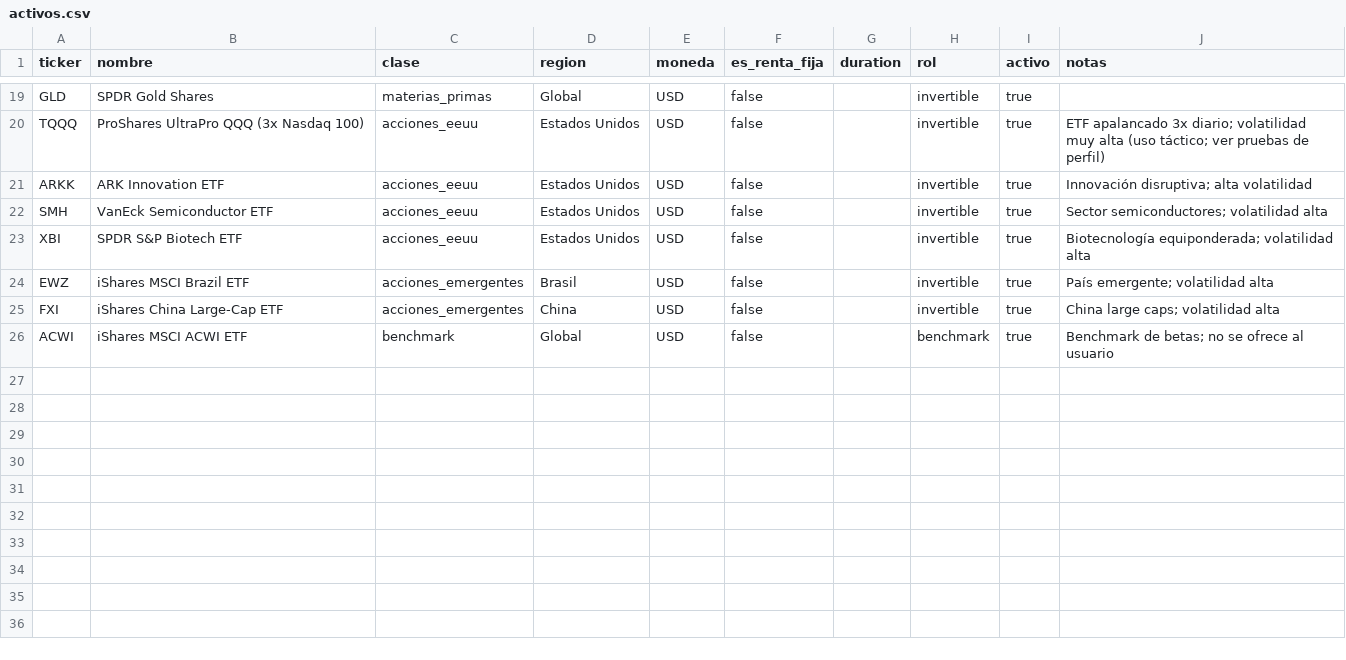
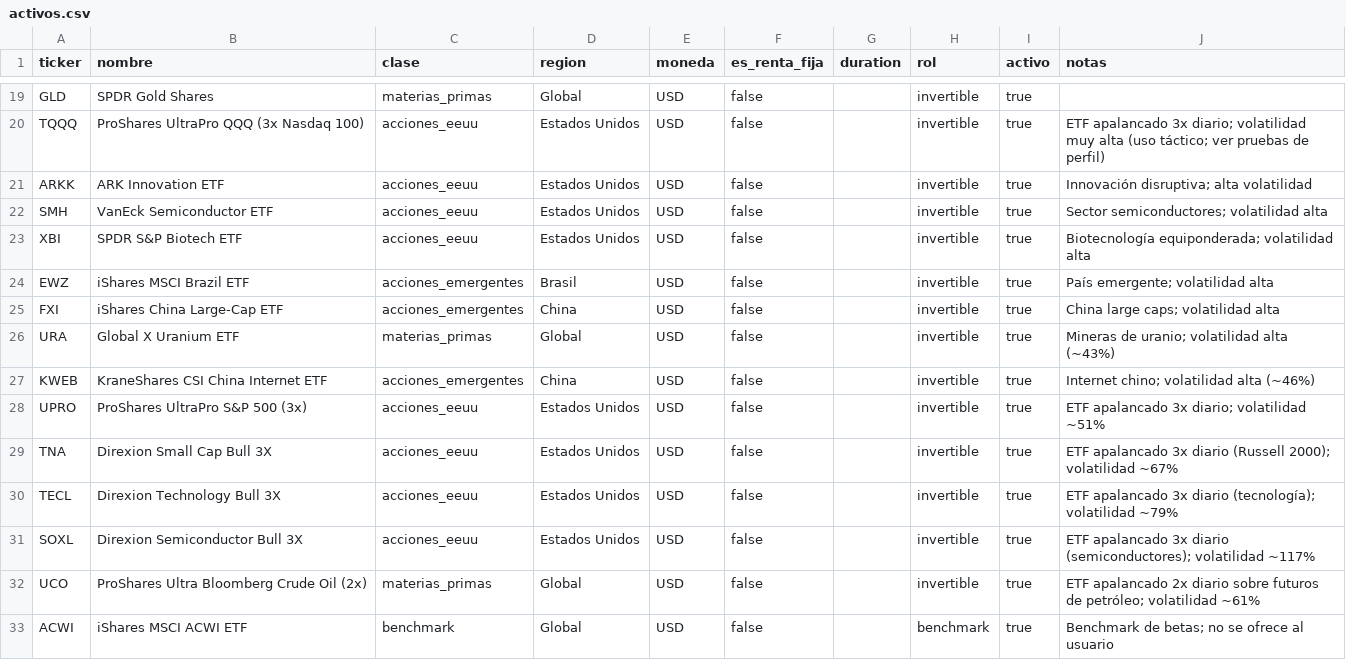
Before and after one commit to Epalaciol/robo-advisor, a CSV file: supabase/seed/activos.csv, drawn as a sheet; only a part is shown, gaps mark what is left out.

```diff
--- a/supabase/seed/activos.csv
+++ b/supabase/seed/activos.csv
@@ -25,2 +25,9 @@ EWZ,iShares MSCI Brazil ETF,acciones_emergentes,Brasil,USD,false,,invertible,tru
 FXI,iShares China Large-Cap ETF,acciones_emergentes,China,USD,false,,invertible,true,China large caps; volatilidad alta
+URA,Global X Uranium ETF,materias_primas,Global,USD,false,,invertible,true,Mineras de uranio; volatilidad alta (~43%)
+KWEB,KraneShares CSI China Internet ETF,acciones_emergentes,China,USD,false,,invertible,true,Internet chino; volatilidad alta (~46%)
+UPRO,ProShares UltraPro S&P 500 (3x),acciones_eeuu,Estados Unidos,USD,false,,invertible,true,ETF apalancado 3x diario; volatilidad ~51%
+TNA,Direxion Small Cap Bull 3X,acciones_eeuu,Estados Unidos,USD,false,,invertible,true,ETF apalancado 3x diario (Russell 2000); volatilidad ~67%
+TECL,Direxion Technology Bull 3X,acciones_eeuu,Estados Unidos,USD,false,,invertible,true,ETF apalancado 3x diario (tecnología); volatilidad ~79%
+SOXL,Direxion Semiconductor Bull 3X,acciones_eeuu,Estados Unidos,USD,false,,invertible,true,ETF apalancado 3x diario (semiconductores); volatilidad ~117%
+UCO,ProShares Ultra Bloomberg Crude Oil (2x),materias_primas,Global,USD,false,,invertible,true,ETF apalancado 2x diario sobre futuros de petróleo; volatilidad ~61%
 ACWI,iShares MSCI ACWI ETF,benchmark,Global,USD,false,,benchmark,true,Benchmark de betas; no se ofrece al usuario
```
Also changed, not shown: 1 other file.
